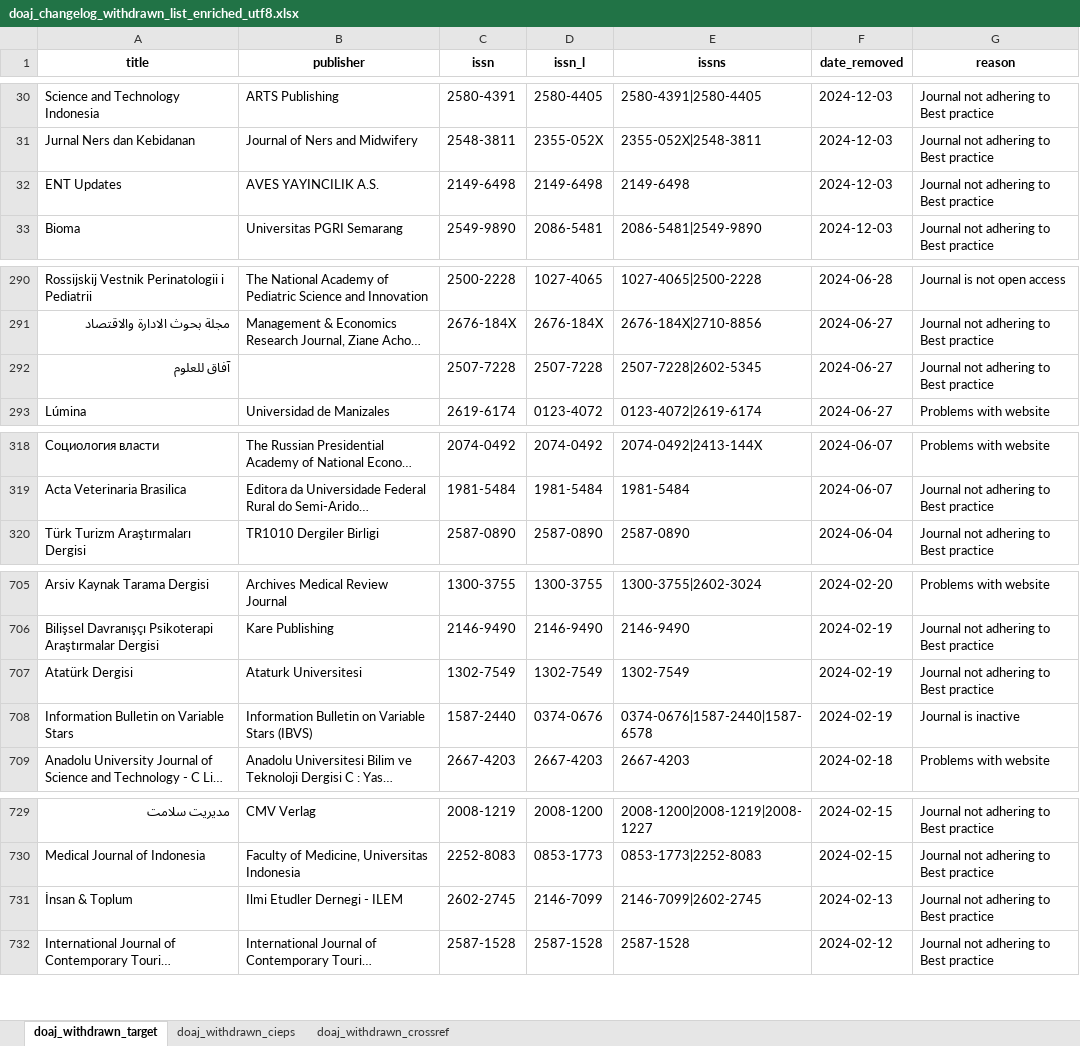
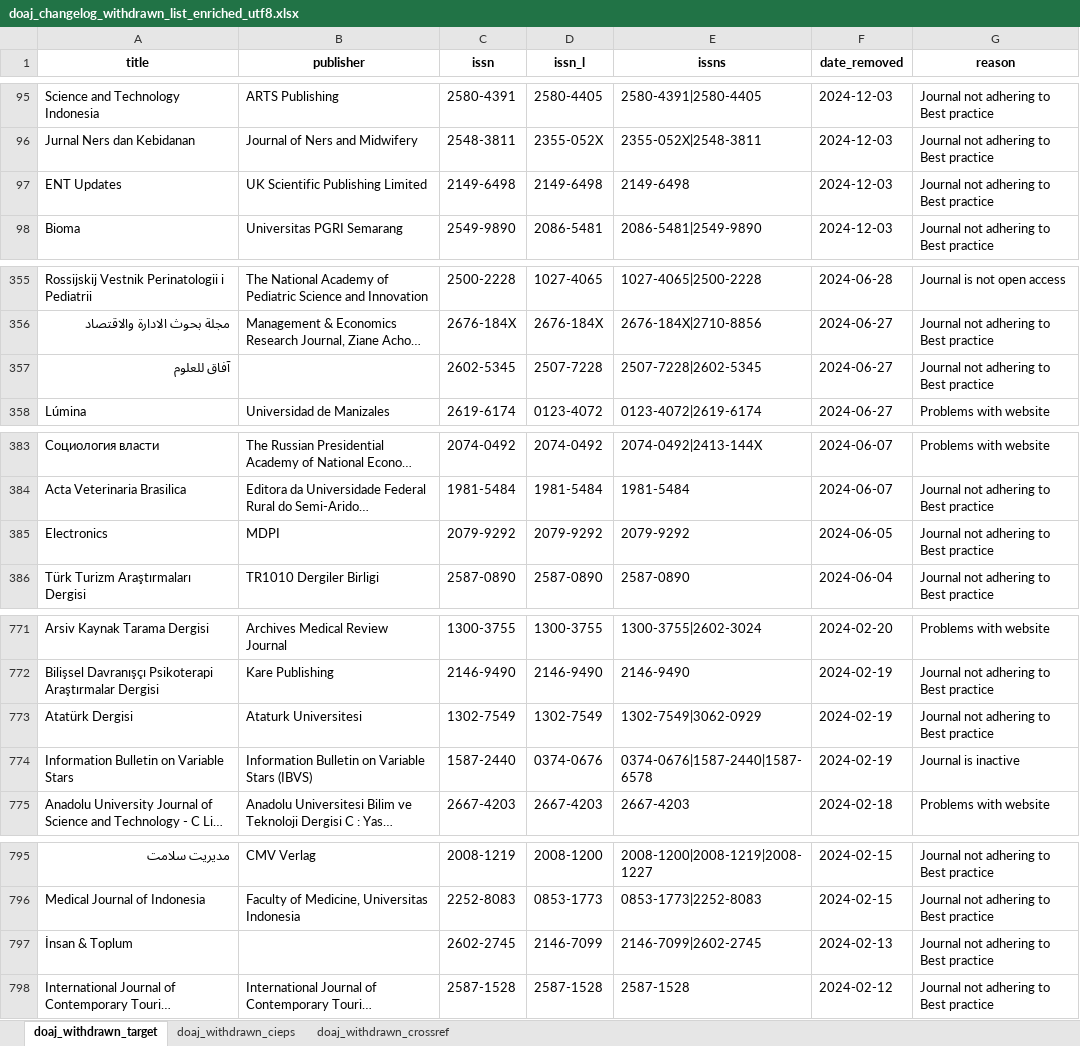
Before and after one commit to slub/doaj-changelog, an Excel workbook: data/doaj_changelog_withdrawn_list_enriched_utf8.xlsx, sheet doaj_withdrawn_target, drawn as a sheet; only a part is shown, gaps mark what is left out; long unchanged cells end in …; values as stored, in another font and other column widths than the file's, no borders; addresses are those after the commit; the diff covers the shown part only; the diff names each change by its address in the sheet, - before the commit and + after, or states it on an @@ line.

Commit message:
Update source and target data

```diff
--- a/data/doaj_changelog_withdrawn_list_enriched_utf8.xlsx (sheet doaj_withdrawn_target)
+++ b/data/doaj_changelog_withdrawn_list_enriched_utf8.xlsx (sheet doaj_withdrawn_target)
-B97 (publisher): AVES YAYINCILIK A.S.
+B97 (publisher): UK Scientific Publishing Limited
-C357 (issn): 2507-7228
+C357 (issn): 2602-5345
+row 385: Electronics | MDPI | 2079-9292 | 2079-9292 | 2079-9292 | 2024-06-05 | Journal not adhering to Best practice
-E773 (issns): 1302-7549
+E773 (issns): 1302-7549|3062-0929
-B797 (publisher): Ilmi Etudler Dernegi - ILEM
+B797 (publisher): (empty)
```
Also changed, not shown: 65 added rows and 7 edited cells elsewhere in this sheet, sheet doaj_withdrawn_crossref, sheet doaj_withdrawn_cieps, 12 other files.
